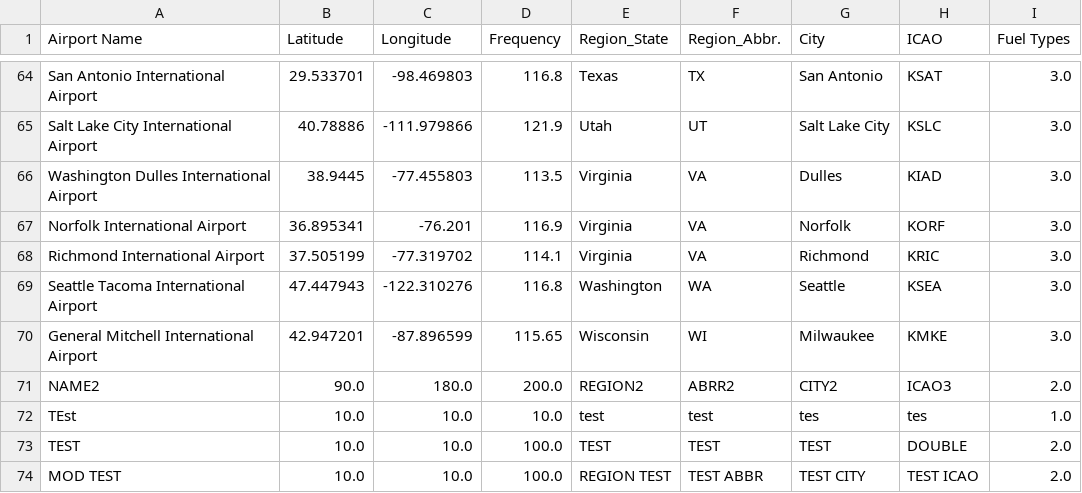
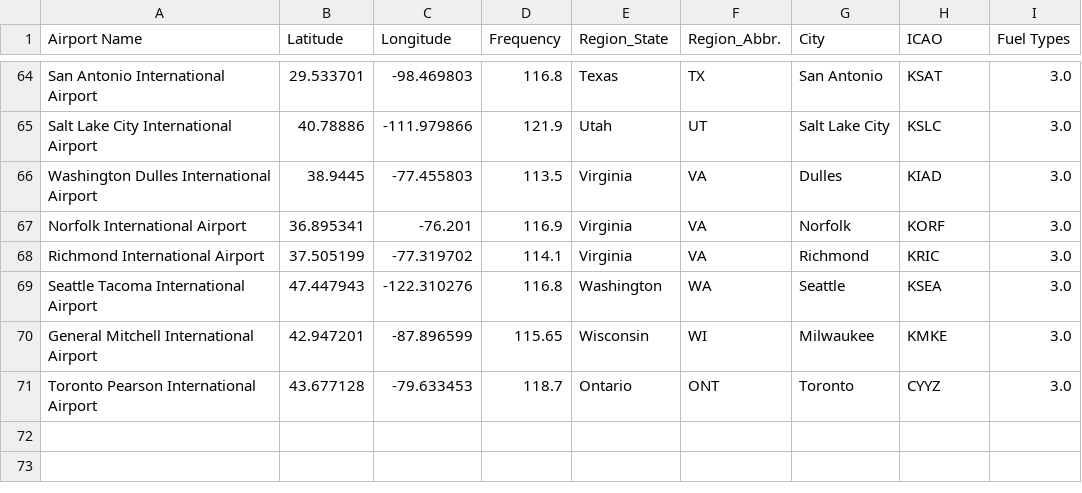
Before and after one commit to edgarg7/CSCI-360-Software-Development-Project, a CSV file: Airport_Database.csv, drawn as a sheet; only a part is shown, gaps mark what is left out.

Commit message:
Added Toronto Airport (for testing on Monday)

```diff
--- a/Airport_Database.csv
+++ b/Airport_Database.csv
@@ -70,5 +70,2 @@ Seattle Tacoma International Airport,47.447943,-122.310276,116.8,Washington,WA,S
 General Mitchell International Airport,42.947201,-87.896599,115.65,Wisconsin,WI,Milwaukee,KMKE,3.0
-NAME2,90.0,180.0,200.0,REGION2,ABRR2,CITY2,ICAO3,2.0
-TEst,10.0,10.0,10.0,test,test,tes,tes,1.0
-TEST,10.0,10.0,100.0,TEST,TEST,TEST,DOUBLE,2.0
-MOD TEST,10.0,10.0,100.0,REGION TEST,TEST ABBR,TEST CITY,TEST ICAO,2.0
+Toronto Pearson International Airport,43.677128,-79.633453,118.7,Ontario,ONT,Toronto,CYYZ,3.0
```
